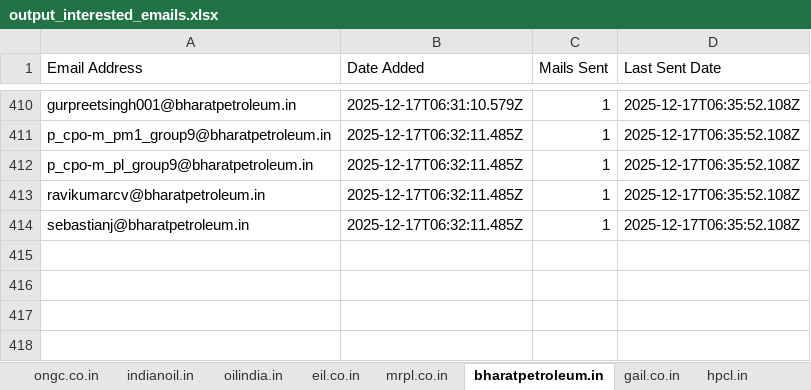
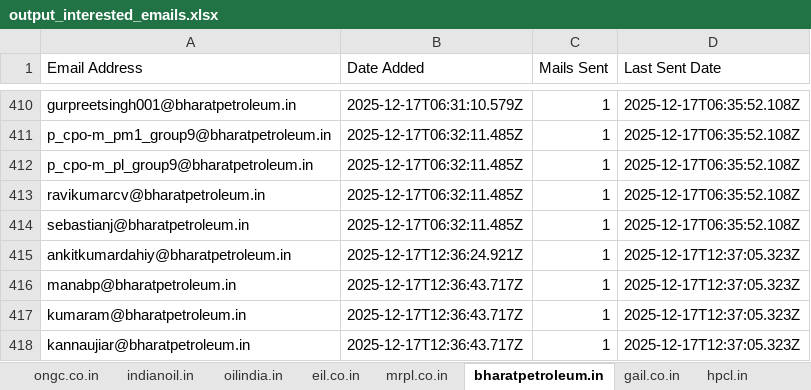
Before and after one commit to petrobot-admin/gem-scrapper, an Excel workbook: output_interested_emails.xlsx, sheet bharatpetroleum.in, drawn as a sheet; only a part is shown, gaps mark what is left out; values as stored, in another font and other column widths than the file's, no borders; the diff names each change by its address in the sheet, - before the commit and + after, or states it on an @@ line.

```diff
--- a/output_interested_emails.xlsx (sheet bharatpetroleum.in)
+++ b/output_interested_emails.xlsx (sheet bharatpetroleum.in)
+row 415: ankitkumardahiy@bharatpetroleum.in | 2025-12-17T12:36:24.921Z | 1 | 2025-12-17T12:37:05.323Z
+row 416: manabp@bharatpetroleum.in | 2025-12-17T12:36:43.717Z | 1 | 2025-12-17T12:37:05.323Z
+row 417: kumaram@bharatpetroleum.in | 2025-12-17T12:36:43.717Z | 1 | 2025-12-17T12:37:05.323Z
+row 418: kannaujiar@bharatpetroleum.in | 2025-12-17T12:36:43.717Z | 1 | 2025-12-17T12:37:05.323Z
```
Also changed, not shown: sheet indianoil.in, sheet hpcl.in, sheet oilindia.in, sheet ongc.co.in, sheet mrpl.co.in, 2 other files.
